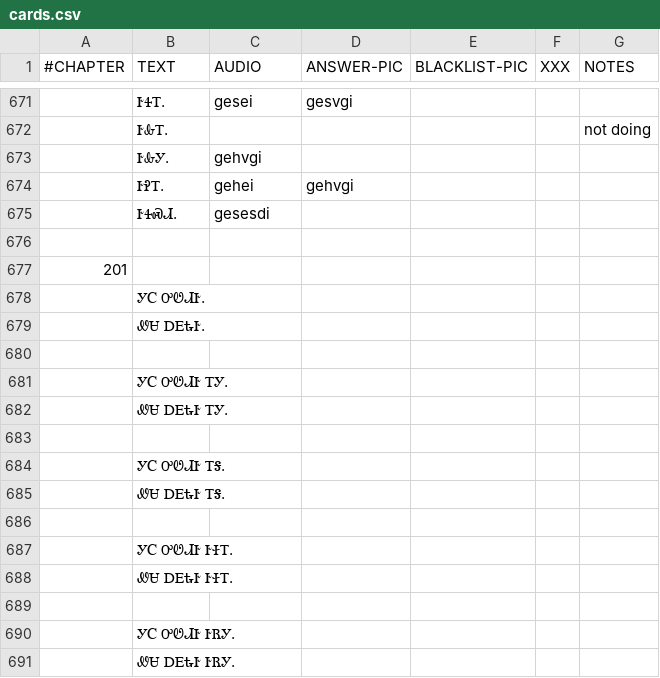
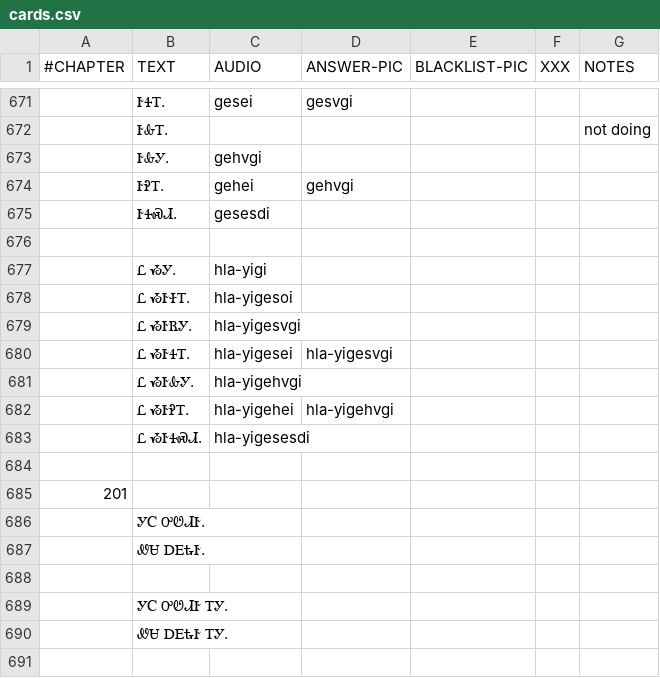
Before and after one commit to CherokeeLanguage/cll1-gdx, a CSV file: cll2ev1-gdx/android/assets/card-data/cards.csv, drawn as a sheet; only a part is shown, gaps mark what is left out; the shorter side is filled out with more unchanged rows; the diff covers the shown part only.

Commit message:
Added: Ꮭ ᏱᎩ, Ᏹ ᏱᎨᏐᎢ, Ꮭ ᏱᎨᏒᎩ, Ꮭ ᏱᎨᏎᎢ, Ꮭ ᏱᎨᎲᎩ, Ꮭ ᏱᎨᎮᎢ, Ꮭ ᏱᎨᏎᏍᏗ.

```diff
--- a/cll2ev1-gdx/android/assets/card-data/cards.csv
+++ b/cll2ev1-gdx/android/assets/card-data/cards.csv
@@ -676,2 +676,10 @@
 						
+	Ꮭ ᏱᎩ.	hla-yigi				
+	Ꮭ ᏱᎨᏐᎢ.	hla-yigesoi				
+	Ꮭ ᏱᎨᏒᎩ.	hla-yigesvgi				
+	Ꮭ ᏱᎨᏎᎢ.	hla-yigesei	hla-yigesvgi			
+	Ꮭ ᏱᎨᎲᎩ.	hla-yigehvgi				
+	Ꮭ ᏱᎨᎮᎢ.	hla-yigehei	hla-yigehvgi			
+	Ꮭ ᏱᎨᏎᏍᏗ.	hla-yigesesdi				
+						
 201						
```
Also changed, not shown: 7 added rows and 18 edited cells elsewhere in this file, 25 other files.
